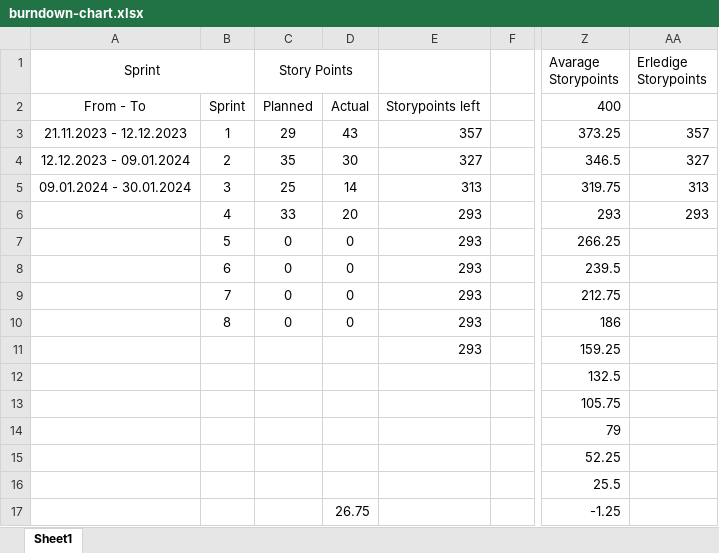
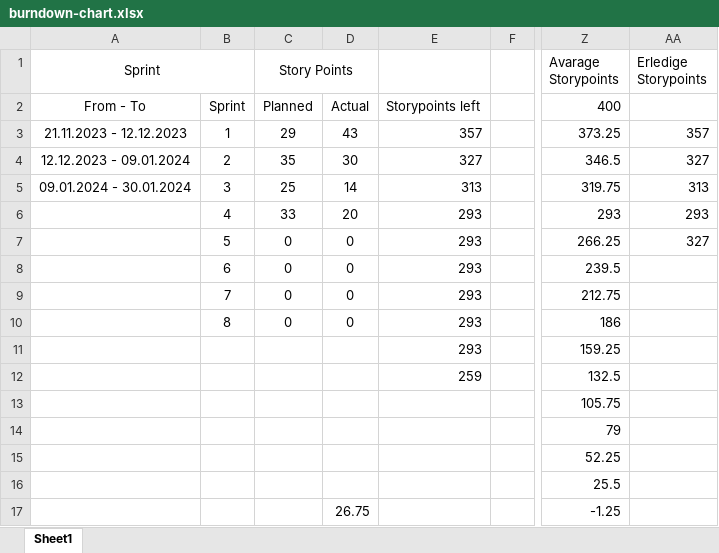
Before and after one commit to PepperFramework/artifacts, an Excel workbook: statistics/burndown-chart.xlsx, sheet Sheet1, drawn as a sheet; only a part is shown, gaps mark what is left out; values as stored, in another font and other column widths than the file's, no borders; charts and pictures not drawn; the diff names each change by its address in the sheet, - before the commit and + after, or states it on an @@ line.

Commit message:
updated burndown chart

```diff
--- a/statistics/burndown-chart.xlsx (sheet Sheet1)
+++ b/statistics/burndown-chart.xlsx (sheet Sheet1)
-AA7 (Erledige Storypoints): (empty)
+AA7 (Erledige Storypoints): 327
-E12: (empty)
+E12: 259
```
Also changed, not shown: charts or pictures.
